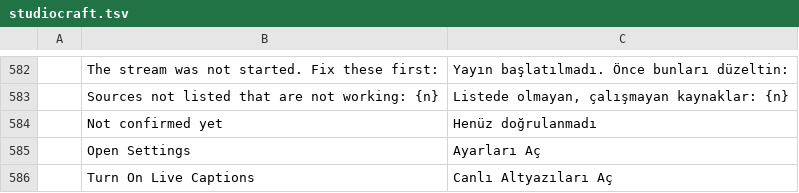
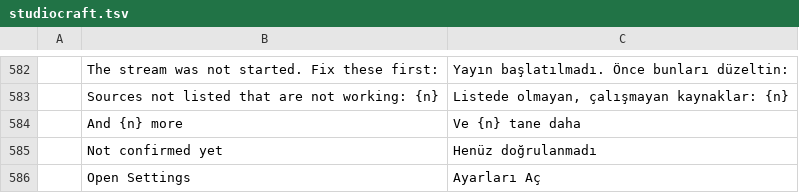
Before and after one commit to blamejs/StudioCraft, a TSV file: crates/ui-egui/i18n/locales/tr/studiocraft.tsv, drawn as a sheet; only a part is shown, gaps mark what is left out; the shorter side is filled out with more unchanged rows; the diff names each change by its address in the sheet, - before the commit and + after, or states it on an @@ line.

Commit message:
Streaming: the Go-live result counts the problems and unknown items it does not list
The window lists at most 64 problems and 64 unknown items. It now keeps
how many it left out of each list and shows "And N more" under the list.

```diff
--- a/crates/ui-egui/i18n/locales/tr/studiocraft.tsv
+++ b/crates/ui-egui/i18n/locales/tr/studiocraft.tsv
+row 584:  | And {n} more | Ve {n} tane daha
```
Also changed, not shown: crates/ui-egui/i18n/locales/ar/studiocraft.tsv, crates/ui-egui/i18n/locales/cs/studiocraft.tsv, 18 other files.
